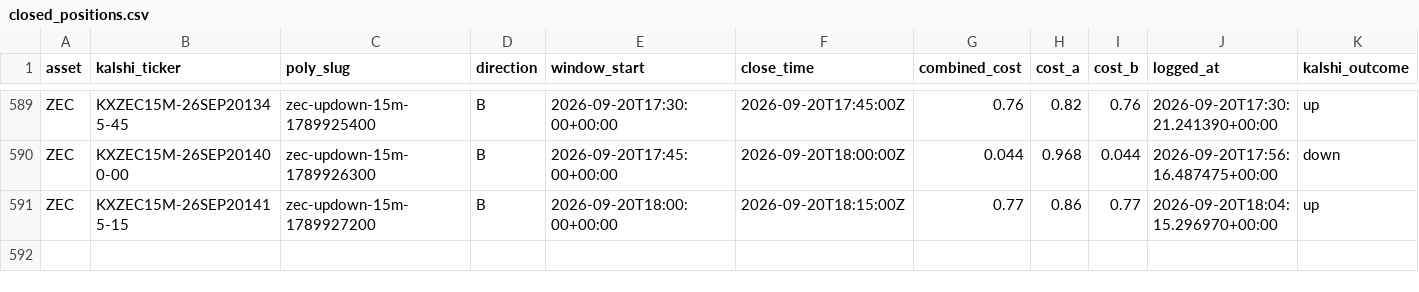
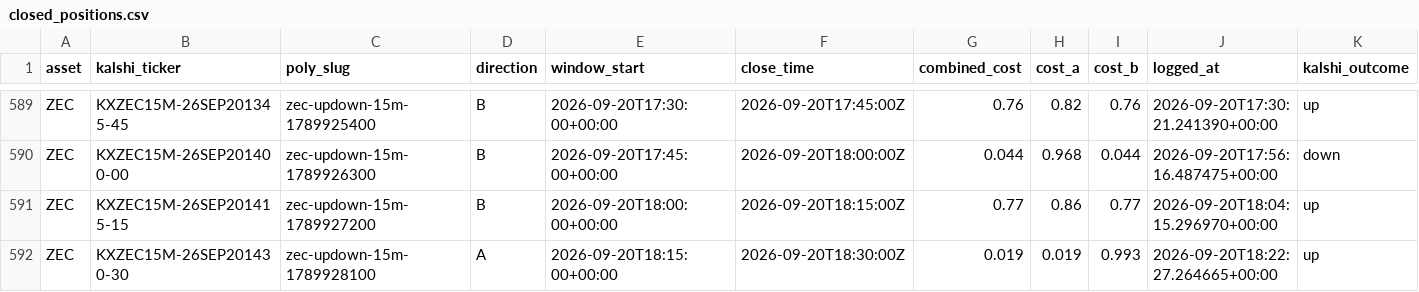
Before and after one commit to Prinxe-crypto/Gap-maker, a CSV file: closed_positions.csv, drawn as a sheet; only a part is shown, gaps mark what is left out; rows hold the shown columns only; the diff names each change by its address in the sheet, - before the commit and + after, or states it on an @@ line.

```diff
--- a/closed_positions.csv
+++ b/closed_positions.csv
+row 592: ZEC | KXZEC15M-26SEP201430-30 | zec-updown-15m-1789928100 | A | 2026-09-20T18:15:00+00:00 | 2026-09-20T18:30:00Z | 0.019 | 0.019 | 0.993 | 2026-09-20T18:22:27.264665+00:00 | up
```
Also changed, not shown: open_positions.csv.
